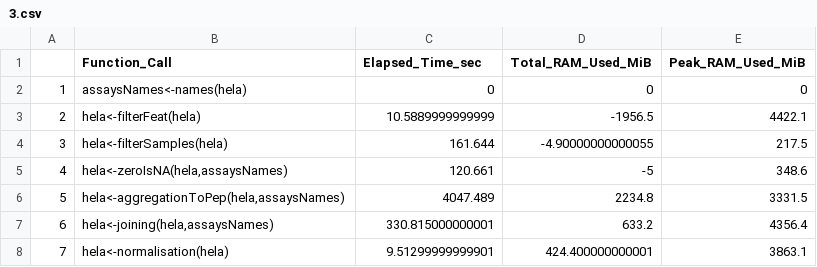
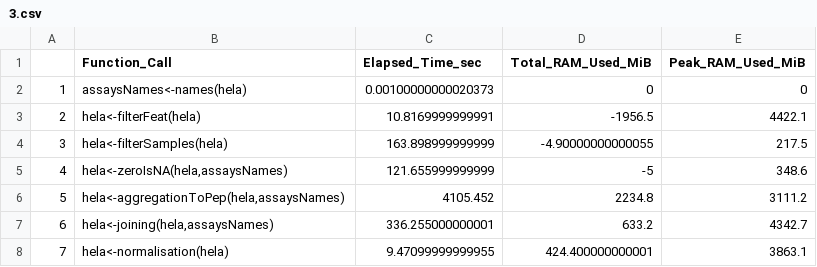
Before and after one commit to UCLouvain-CBIO/2024-mth-leopold-guyot, a CSV file: dataOutput/helaBenchmark/memoryOutput/3.csv, drawn as a sheet.

Commit message:
HeLa Benchmark with optimizations

```diff
--- a/dataOutput/helaBenchmark/memoryOutput/3.csv
+++ b/dataOutput/helaBenchmark/memoryOutput/3.csv
@@ -1,8 +1,8 @@
 "","Function_Call","Elapsed_Time_sec","Total_RAM_Used_MiB","Peak_RAM_Used_MiB"
-"1","assaysNames<-names(hela)",0,0,0
-"2","hela<-filterFeat(hela)",10.5889999999999,-1956.5,4422.1
-"3","hela<-filterSamples(hela)",161.644,-4.90000000000055,217.5
-"4","hela<-zeroIsNA(hela,assaysNames)",120.661,-5,348.6
-"5","hela<-aggregationToPep(hela,assaysNames)",4047.489,2234.8,3331.5
-"6","hela<-joining(hela,assaysNames)",330.815000000001,633.2,4356.4
-"7","hela<-normalisation(hela)",9.51299999999901,424.400000000001,3863.1
+"1","assaysNames<-names(hela)",0.00100000000020373,0,0
+"2","hela<-filterFeat(hela)",10.8169999999991,-1956.5,4422.1
+"3","hela<-filterSamples(hela)",163.898999999999,-4.90000000000055,217.5
+"4","hela<-zeroIsNA(hela,assaysNames)",121.655999999999,-5,348.6
+"5","hela<-aggregationToPep(hela,assaysNames)",4105.452,2234.8,3111.2
+"6","hela<-joining(hela,assaysNames)",336.255000000001,633.2,4342.7
+"7","hela<-normalisation(hela)",9.47099999999955,424.400000000001,3863.1
```
Also changed, not shown: dataOutput/helaBenchmark/memoryOutput/1.csv, dataOutput/helaBenchmark/memoryOutput/2.csv, 5 other files.
